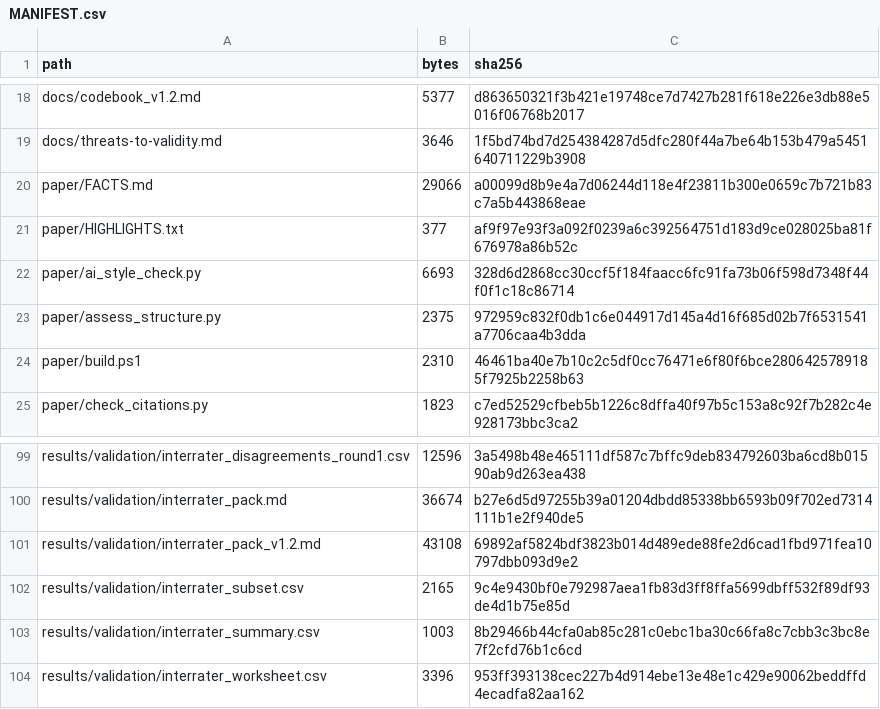
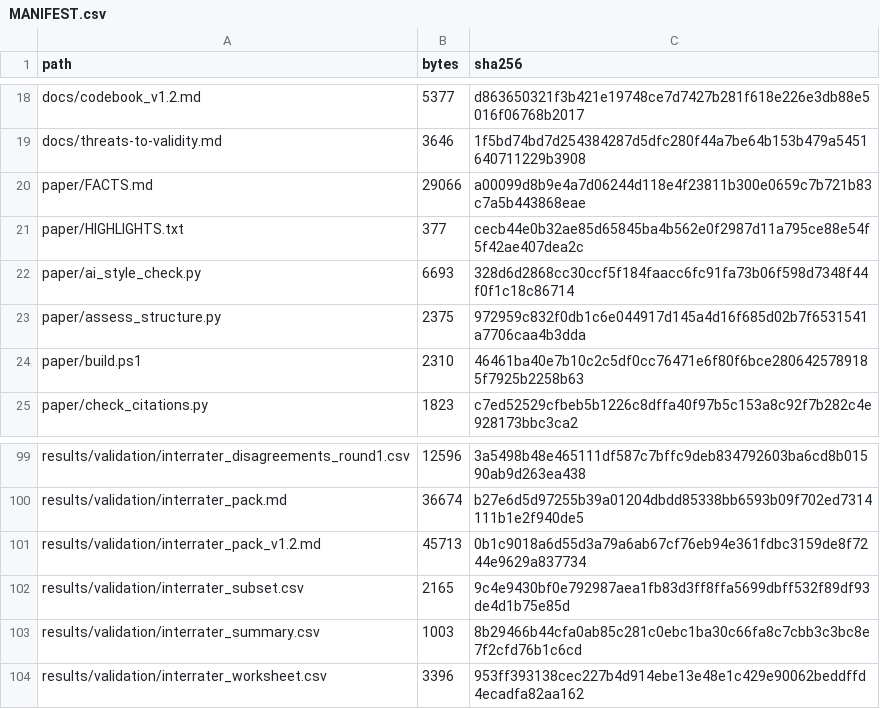
Before and after one commit to 514687572/mcp-ecosystem-replication, a CSV file: MANIFEST.csv, drawn as a sheet; only a part is shown, gaps mark what is left out; the diff covers the shown part only.

```diff
--- a/MANIFEST.csv
+++ b/MANIFEST.csv
@@ -20,3 +20,3 @@ docs/threats-to-validity.md,3646,1f5bd74bd7d254384287d5dfc280f44a7be64b153b479a5
 paper/FACTS.md,29066,a00099d8b9e4a7d06244d118e4f23811b300e0659c7b721b83c7a5b443868eae
-paper/HIGHLIGHTS.txt,377,af9f97e93f3a092f0239a6c392564751d183d9ce028025ba81f676978a86b52c
+paper/HIGHLIGHTS.txt,377,cecb44e0b32ae85d65845ba4b562e0f2987d11a795ce88e54f5f42ae407dea2c
 paper/ai_style_check.py,6693,328d6d2868cc30ccf5f184faacc6fc91fa73b06f598d7348f44f0f1c18c86714
@@ -100,3 +100,3 @@ results/validation/interrater_disagreements_round1.csv,12596,3a5498b48e465111df5
 results/validation/interrater_pack.md,36674,b27e6d5d97255b39a01204dbdd85338bb6593b09f702ed7314111b1e2f940de5
-results/validation/interrater_pack_v1.2.md,43108,69892af5824bdf3823b014d489ede88fe2d6cad1fbd971fea10797dbb093d9e2
+results/validation/interrater_pack_v1.2.md,45713,0b1c9018a6d55d3a79a6ab67cf76eb94e361fdbc3159de8f7244e9629a837734
 results/validation/interrater_subset.csv,2165,9c4e9430bf0e792987aea1fb83d3ff8ffa5699dbff532f89df93de4d1b75e85d
```
Also changed, not shown: 10 added rows and 8 edited cells elsewhere in this file, 15 other files.
